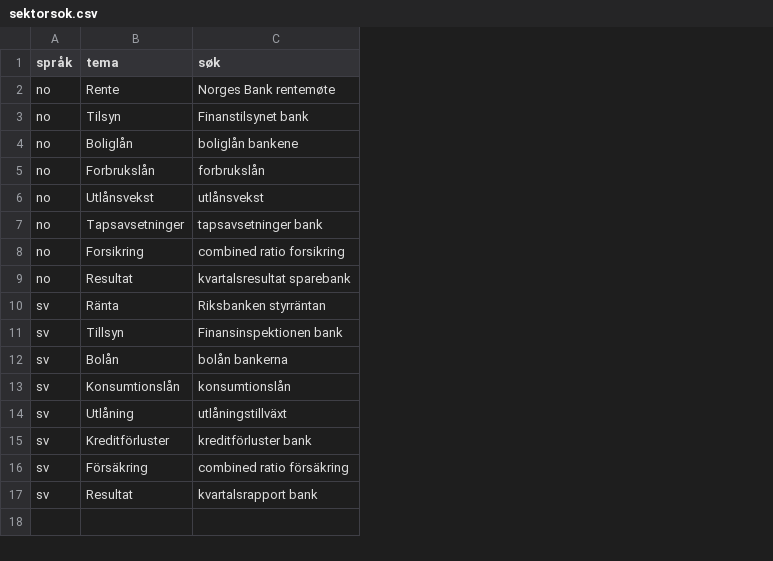
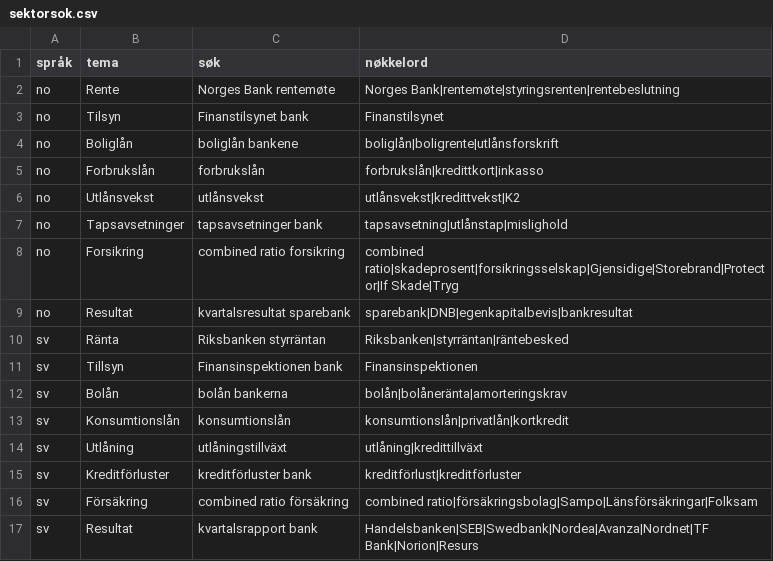
Before and after one commit to ellinorhh111/B-RS, a CSV file: defaults/sektorsok.csv, drawn as a sheet; the diff names each change by its address in the sheet, - before the commit and + after, or states it on an @@ line.

```diff
--- a/defaults/sektorsok.csv
+++ b/defaults/sektorsok.csv
+column D (nøkkelord), rows 2-17: Norges Bank|rentemøte|styringsrenten|rentebeslutning | Finanstilsynet | boliglån|boligrente|utlånsforskrift | forbrukslån|kredittkort|inkasso | utlånsvekst|kredittvekst|K2 | tapsavsetning|utlånstap|mislighold | combined ratio|skadeprosent|forsikringsselskap|Gjensidige|Storebrand|Protector|If Skade|Tryg | sparebank|DNB|egenkapitalbevis|bankresultat | Riksbanken|styrräntan|räntebesked | Finansinspektionen | bolån|bolåneränta|amorteringskrav | konsumtionslån|privatlån|kortkredit | utlåning|kredittillväxt | kreditförlust|kreditförluster | combined ratio|försäkringsbolag|Sampo|Länsförsäkringar|Folksam | Handelsbanken|SEB|Swedbank|Nordea|Avanza|Nordnet|TF Bank|Norion|Resurs
```
Also changed, not shown: 9 other files.
